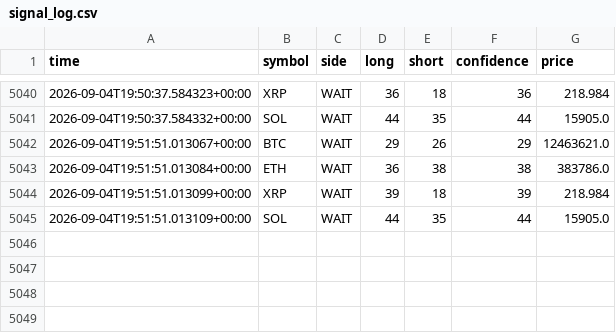
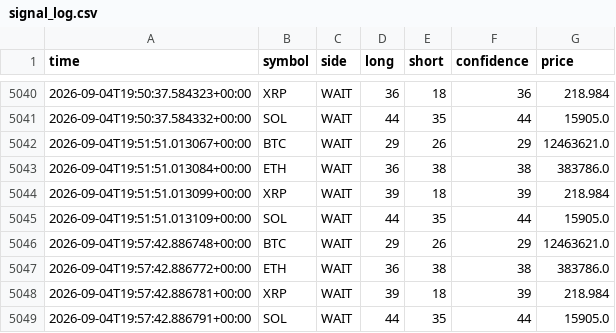
Before and after one commit to 9pf4trk4st-design/shinsum-arare-monitor, a CSV file: state/signal_log.csv, drawn as a sheet; only a part is shown, gaps mark what is left out; the diff names each change by its address in the sheet, - before the commit and + after, or states it on an @@ line.

```diff
--- a/state/signal_log.csv
+++ b/state/signal_log.csv
+row 5046: 2026-09-04T19:57:42.886748+00:00 | BTC | WAIT | 29 | 26 | 29 | 12463621.0
+row 5047: 2026-09-04T19:57:42.886772+00:00 | ETH | WAIT | 36 | 38 | 38 | 383786.0
+row 5048: 2026-09-04T19:57:42.886781+00:00 | XRP | WAIT | 39 | 18 | 39 | 218.984
+row 5049: 2026-09-04T19:57:42.886791+00:00 | SOL | WAIT | 44 | 35 | 44 | 15905.0
```
